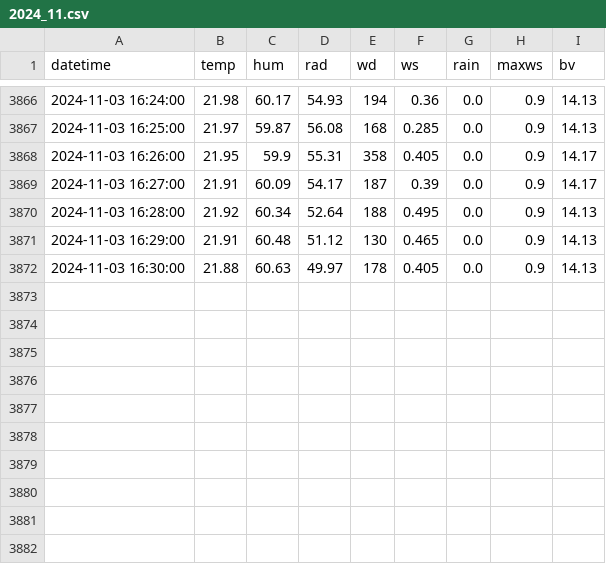
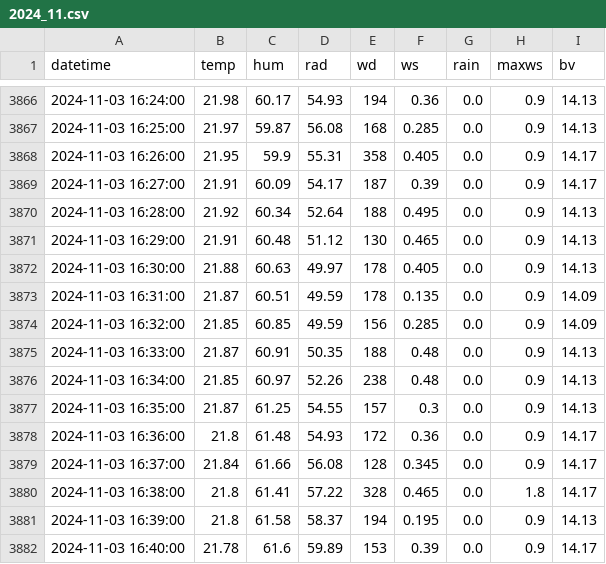
Before and after one commit to Yanghuiwon22/2424_smartagriprogramming, a CSV file: hw08/output/AWS/2024_11.csv, drawn as a sheet; only a part is shown, gaps mark what is left out; the diff names each change by its address in the sheet, - before the commit and + after, or states it on an @@ line.

Commit message:
Save AWS data update

```diff
--- a/hw08/output/AWS/2024_11.csv
+++ b/hw08/output/AWS/2024_11.csv
+row 3873: 2024-11-03 16:31:00 | 21.87 | 60.51 | 49.59 | 178 | 0.135 | 0.0 | 0.9 | 14.09
+row 3874: 2024-11-03 16:32:00 | 21.85 | 60.85 | 49.59 | 156 | 0.285 | 0.0 | 0.9 | 14.09
+row 3875: 2024-11-03 16:33:00 | 21.87 | 60.91 | 50.35 | 188 | 0.48 | 0.0 | 0.9 | 14.13
+row 3876: 2024-11-03 16:34:00 | 21.85 | 60.97 | 52.26 | 238 | 0.48 | 0.0 | 0.9 | 14.13
+row 3877: 2024-11-03 16:35:00 | 21.87 | 61.25 | 54.55 | 157 | 0.3 | 0.0 | 0.9 | 14.13
+row 3878: 2024-11-03 16:36:00 | 21.8 | 61.48 | 54.93 | 172 | 0.36 | 0.0 | 0.9 | 14.17
+row 3879: 2024-11-03 16:37:00 | 21.84 | 61.66 | 56.08 | 128 | 0.345 | 0.0 | 0.9 | 14.17
+row 3880: 2024-11-03 16:38:00 | 21.8 | 61.41 | 57.22 | 328 | 0.465 | 0.0 | 1.8 | 14.17
+row 3881: 2024-11-03 16:39:00 | 21.8 | 61.58 | 58.37 | 194 | 0.195 | 0.0 | 0.9 | 14.13
+row 3882: 2024-11-03 16:40:00 | 21.78 | 61.6 | 59.89 | 153 | 0.39 | 0.0 | 0.9 | 14.17
```
